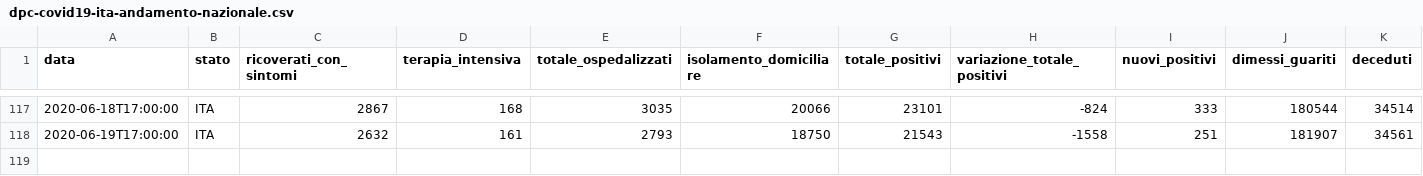
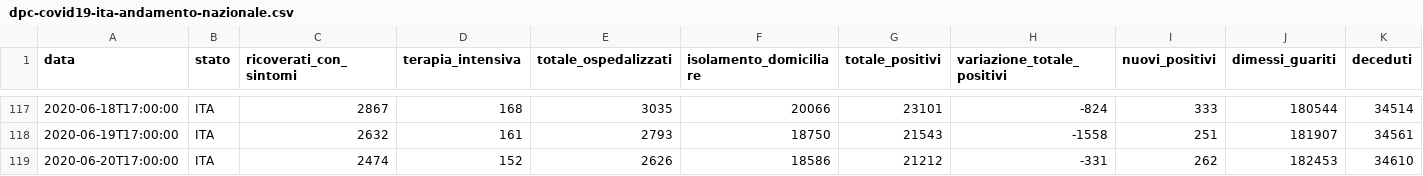
Before and after one commit to garykac/covid19, a CSV file: data/dpc-covid19-ita-andamento-nazionale.csv, drawn as a sheet; only a part is shown, gaps mark what is left out; rows hold the shown columns only; the diff names each change by its address in the sheet, - before the commit and + after, or states it on an @@ line.

Commit message:
Snapshot US/Italy data for 20 Jun 2020

```diff
--- a/data/dpc-covid19-ita-andamento-nazionale.csv
+++ b/data/dpc-covid19-ita-andamento-nazionale.csv
+row 119: 2020-06-20T17:00:00 | ITA | 2474 | 152 | 2626 | 18586 | 21212 | -331 | 262 | 182453 | 34610
```
